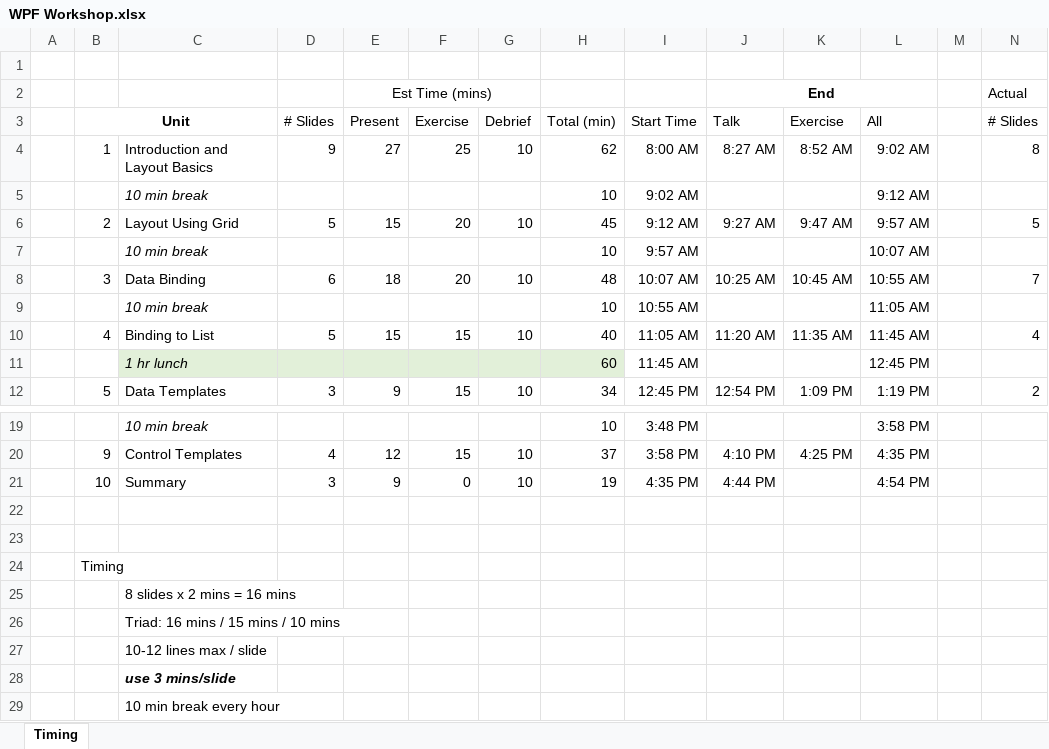
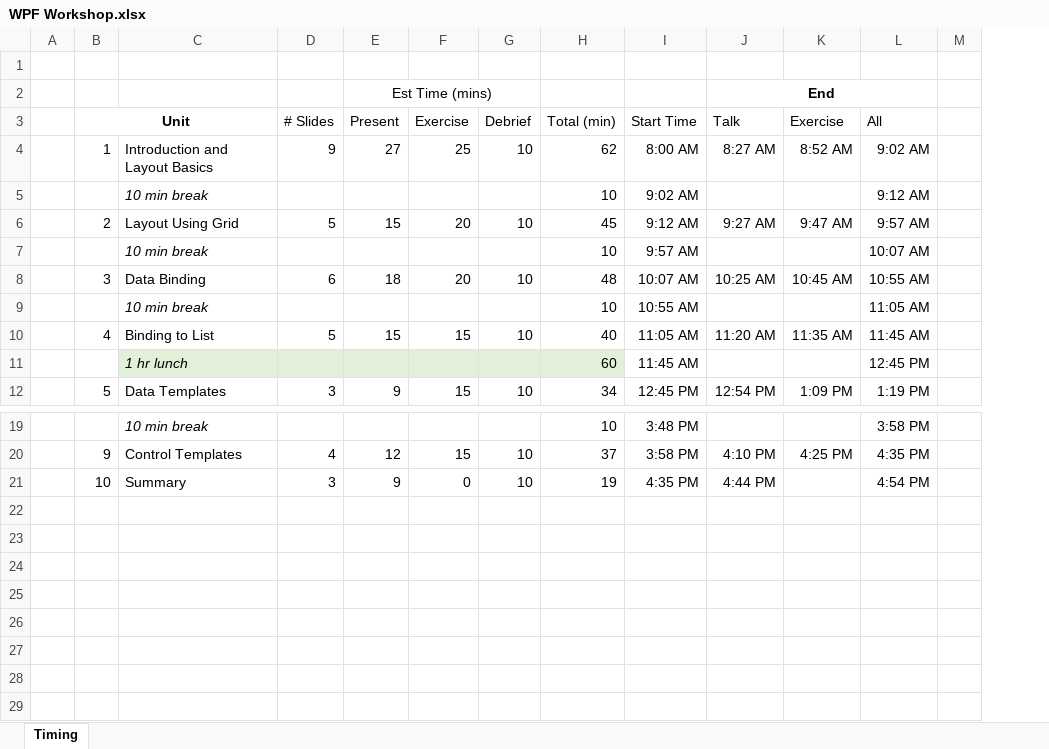
Before and after one commit to seanpsexton/wpf-workshop-solutions, an Excel workbook: WPF Workshop.xlsx, sheet Timing, drawn as a sheet; only a part is shown, gaps mark what is left out; values as stored, in another font and other column widths than the file's, no borders; the diff names each change by its address in the sheet, - before the commit and + after, or states it on an @@ line.

Commit message:
Tweak

```diff
--- a/WPF Workshop.xlsx (sheet Timing)
+++ b/WPF Workshop.xlsx (sheet Timing)
@@ column N (# Slides) hidden, row 2: Actual; rows 4-12: 8 |  | 5 |  | 7 |  | 4 |  | 2 @@
@@ row 24 hidden:  | Timing @@
@@ row 25 hidden:  |  | 8 slides x 2 mins = 16 mins @@
@@ row 26 hidden:  |  | Triad: 16 mins / 15 mins / 10 mins @@
@@ row 27 hidden:  |  | 10-12 lines max / slide @@
@@ row 28 hidden:  |  | use 3 mins/slide @@
@@ row 29 hidden:  |  | 10 min break every hour @@
```
